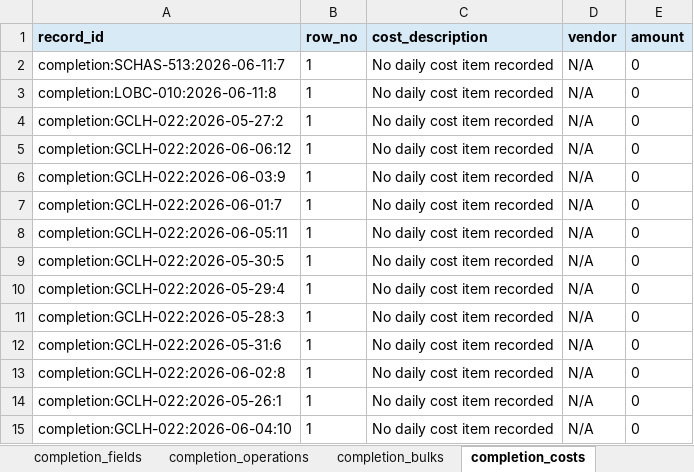
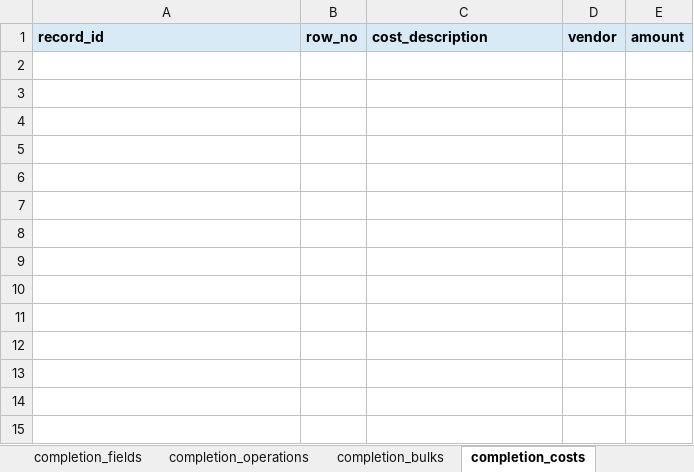
Before and after one commit to bethyoungjd374-ai/drilling-report-parser, an Excel workbook: outputs/report_database.xlsx, sheet completion_costs, drawn as a sheet; values as stored, in another font and other column widths than the file's, no borders; the diff names each change by its address in the sheet, - before the commit and + after, or states it on an @@ line.

```diff
--- a/outputs/report_database.xlsx (sheet completion_costs)
+++ b/outputs/report_database.xlsx (sheet completion_costs)
-row 2: completion:SCHAS-513:2026-06-11:7 | 1 | No daily cost item recorded | N/A | 0
-row 3: completion:LOBC-010:2026-06-11:8 | 1 | No daily cost item recorded | N/A | 0
-row 4: completion:GCLH-022:2026-05-27:2 | 1 | No daily cost item recorded | N/A | 0
-row 5: completion:GCLH-022:2026-06-06:12 | 1 | No daily cost item recorded | N/A | 0
-row 6: completion:GCLH-022:2026-06-03:9 | 1 | No daily cost item recorded | N/A | 0
-row 7: completion:GCLH-022:2026-06-01:7 | 1 | No daily cost item recorded | N/A | 0
-row 8: completion:GCLH-022:2026-06-05:11 | 1 | No daily cost item recorded | N/A | 0
-row 9: completion:GCLH-022:2026-05-30:5 | 1 | No daily cost item recorded | N/A | 0
-row 10: completion:GCLH-022:2026-05-29:4 | 1 | No daily cost item recorded | N/A | 0
-row 11: completion:GCLH-022:2026-05-28:3 | 1 | No daily cost item recorded | N/A | 0
-row 12: completion:GCLH-022:2026-05-31:6 | 1 | No daily cost item recorded | N/A | 0
-row 13: completion:GCLH-022:2026-06-02:8 | 1 | No daily cost item recorded | N/A | 0
-row 14: completion:GCLH-022:2026-05-26:1 | 1 | No daily cost item recorded | N/A | 0
-row 15: completion:GCLH-022:2026-06-04:10 | 1 | No daily cost item recorded | N/A | 0
```
Also changed, not shown: sheet completion_operations, sheet completion_fields, sheet records, sheet workover_operations, sheet completion_bulks, sheet workover_fields, 9 more sheets, other sheet tabs, 18 other files.
